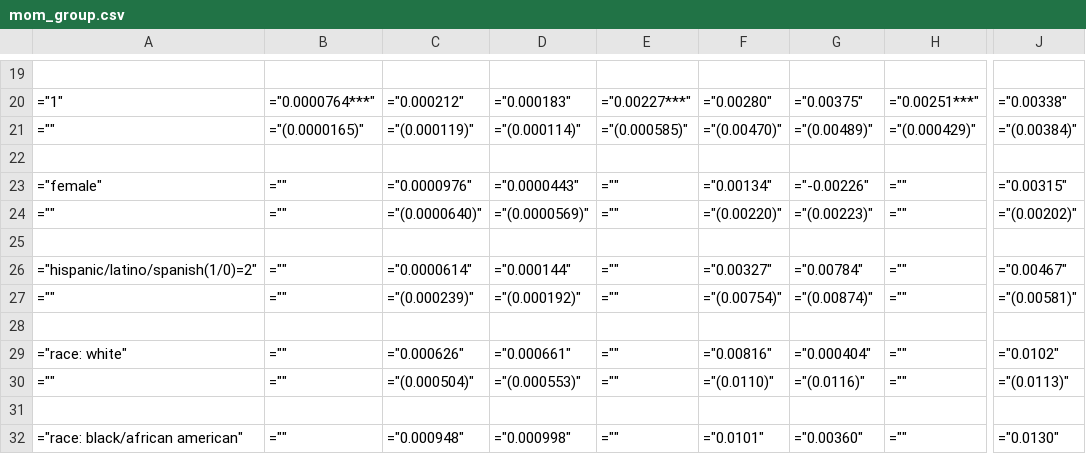
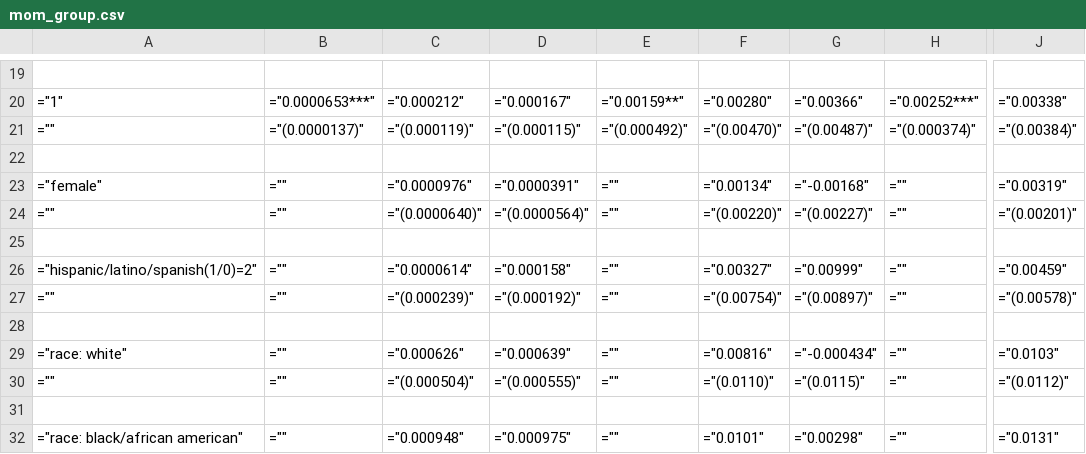
Before and after one commit to iworld1991/PIR, a CSV file: WorkingFolder/Tables/mom_group.csv, drawn as a sheet; only a part is shown, gaps mark what is left out; the diff covers the shown part only; the diff names each change by its address in the sheet, - before the commit and + after, or states it on an @@ line.

```diff
--- a/WorkingFolder/Tables/mom_group.csv
+++ b/WorkingFolder/Tables/mom_group.csv
-B20: ="0.0000764***"
+B20: ="0.0000653***"
-D20: ="0.000183"
+D20: ="0.000167"
-E20: ="0.00227***"
+E20: ="0.00159**"
-G20: ="0.00375"
+G20: ="0.00366"
-H20: ="0.00251***"
+H20: ="0.00252***"
-B21: ="(0.0000165)"
+B21: ="(0.0000137)"
-D21: ="(0.000114)"
+D21: ="(0.000115)"
-E21: ="(0.000585)"
+E21: ="(0.000492)"
-G21: ="(0.00489)"
+G21: ="(0.00487)"
-H21: ="(0.000429)"
+H21: ="(0.000374)"
-D23: ="0.0000443"
+D23: ="0.0000391"
-G23: ="-0.00226"
+G23: ="-0.00168"
-J23: ="0.00315"
+J23: ="0.00319"
-D24: ="(0.0000569)"
+D24: ="(0.0000564)"
-G24: ="(0.00223)"
+G24: ="(0.00227)"
-J24: ="(0.00202)"
+J24: ="(0.00201)"
-D26: ="0.000144"
+D26: ="0.000158"
-G26: ="0.00784"
+G26: ="0.00999"
-J26: ="0.00467"
+J26: ="0.00459"
-G27: ="(0.00874)"
+G27: ="(0.00897)"
-J27: ="(0.00581)"
+J27: ="(0.00578)"
-D29: ="0.000661"
+D29: ="0.000639"
-G29: ="0.000404"
+G29: ="-0.000434"
-J29: ="0.0102"
+J29: ="0.0103"
-D30: ="(0.000553)"
+D30: ="(0.000555)"
-G30: ="(0.0116)"
+G30: ="(0.0115)"
-J30: ="(0.0113)"
+J30: ="(0.0112)"
-D32: ="0.000998"
+D32: ="0.000975"
-G32: ="0.00360"
+G32: ="0.00298"
-J32: ="0.0130"
+J32: ="0.0131"
```
Also changed, not shown: 108 edited cells elsewhere in this file, 14 other files.
